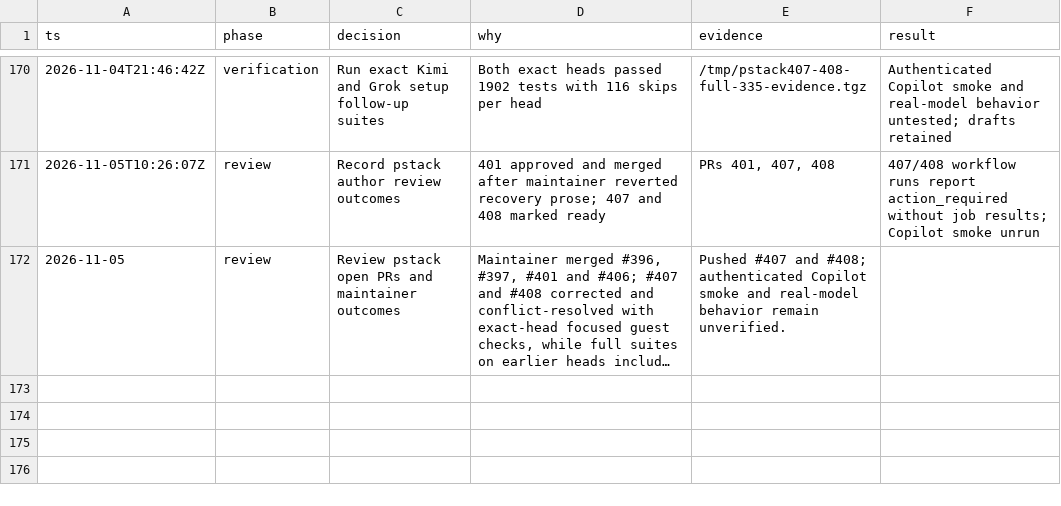
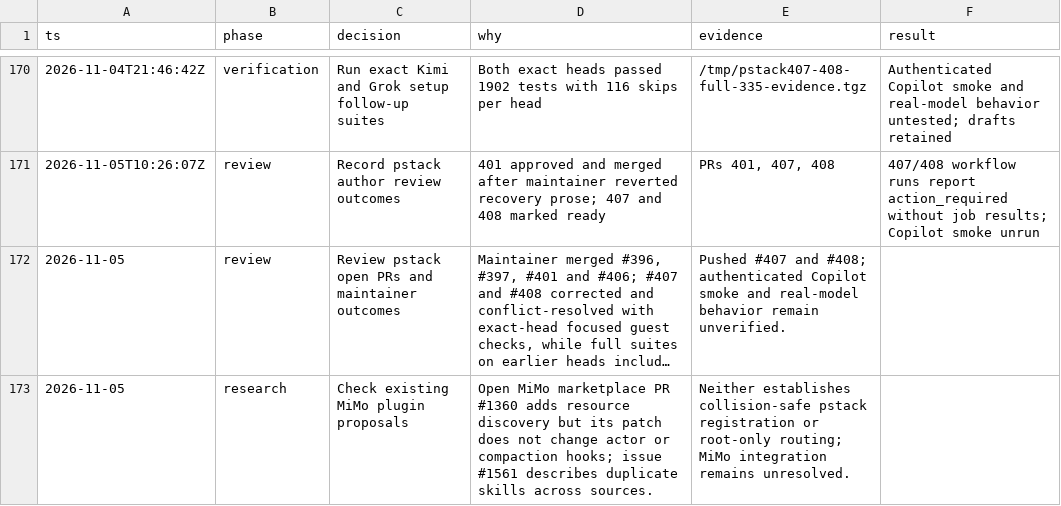
Before and after one commit to donbeave/essential-mise, a TSV file: .audit/plugin-compatibility.tsv, drawn as a sheet; only a part is shown, gaps mark what is left out; long unchanged cells end in …; the diff names each change by its address in the sheet, - before the commit and + after, or states it on an @@ line.

```diff
--- a/.audit/plugin-compatibility.tsv
+++ b/.audit/plugin-compatibility.tsv
+row 173: 2026-11-05 | research | Check existing MiMo plugin proposals | Open MiMo marketplace PR #1360 adds resource discovery but its patch does not change actor or compaction hooks; issue #1561 describes duplicate skills across sources. | Neither establishes collision-safe pstack registration or root-only routing; MiMo integration remains unresolved.
```
Also changed, not shown: 1 other file.
